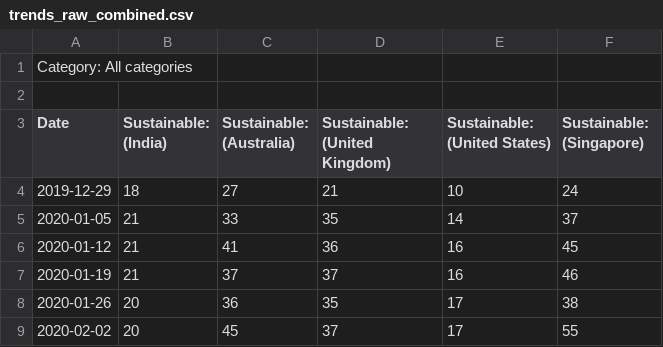
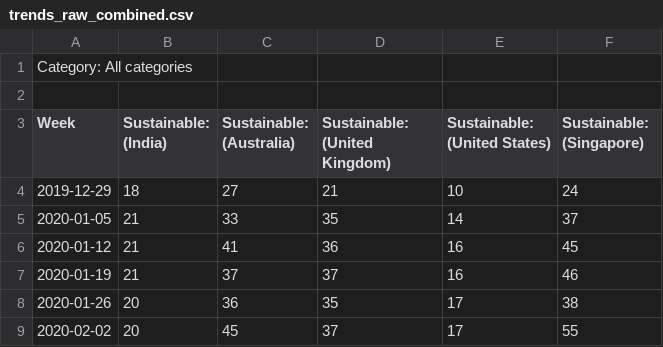
Before and after one commit to M1ck3yJ0/Research_Stock_Price_Google_Trends, a CSV file: trends_raw_combined.csv, drawn as a sheet; only a part is shown.

Commit message:
Update trends_raw_combined.csv

```diff
--- a/trends_raw_combined.csv
+++ b/trends_raw_combined.csv
@@ -2,3 +2,3 @@ Category: All categories
 
-Date,Sustainable: (India),Sustainable: (Australia),Sustainable: (United Kingdom),Sustainable: (United States),Sustainable: (Singapore)
+Week,Sustainable: (India),Sustainable: (Australia),Sustainable: (United Kingdom),Sustainable: (United States),Sustainable: (Singapore)
 2019-12-29,18,27,21,10,24
```
